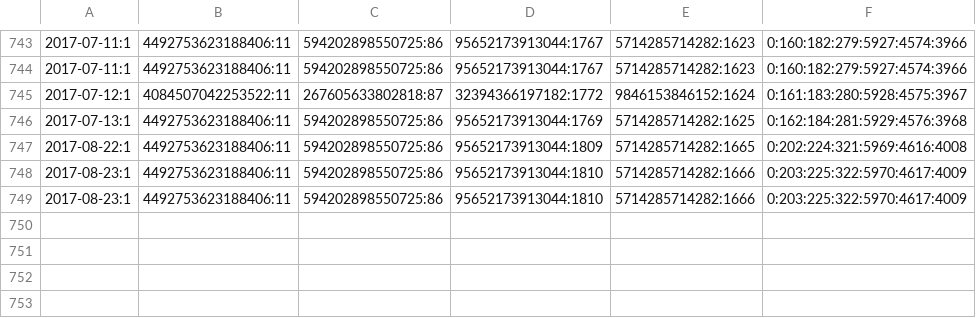
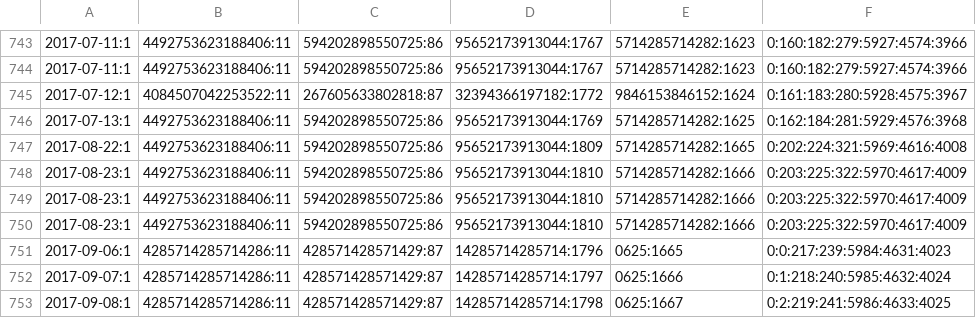
Before and after one commit to stefan-kolb/PaaSalyser, a CSV file: Reports/Status.csv (was Timeseries Reports/Status.csv), drawn as a sheet; only a part is shown, gaps mark what is left out; the diff names each change by its address in the sheet, - before the commit and + after, or states it on an @@ line.

```diff
--- a/Timeseries Reports/Status.csv
+++ b/Reports/Status.csv
+row 750: 2017-08-23:1 | 4492753623188406:11 | 594202898550725:86 | 95652173913044:1810 | 5714285714282:1666 | 0:203:225:322:5970:4617:4009
+row 751: 2017-09-06:1 | 4285714285714286:11 | 428571428571429:87 | 14285714285714:1796 | 0625:1665 | 0:0:217:239:5984:4631:4023
+row 752: 2017-09-07:1 | 4285714285714286:11 | 428571428571429:87 | 14285714285714:1797 | 0625:1666 | 0:1:218:240:5985:4632:4024
+row 753: 2017-09-08:1 | 4285714285714286:11 | 428571428571429:87 | 14285714285714:1798 | 0625:1667 | 0:2:219:241:5986:4633:4025
```
Also changed, not shown: Reports/Hosting.csv, Reports/Revision.csv, 31 other files.
